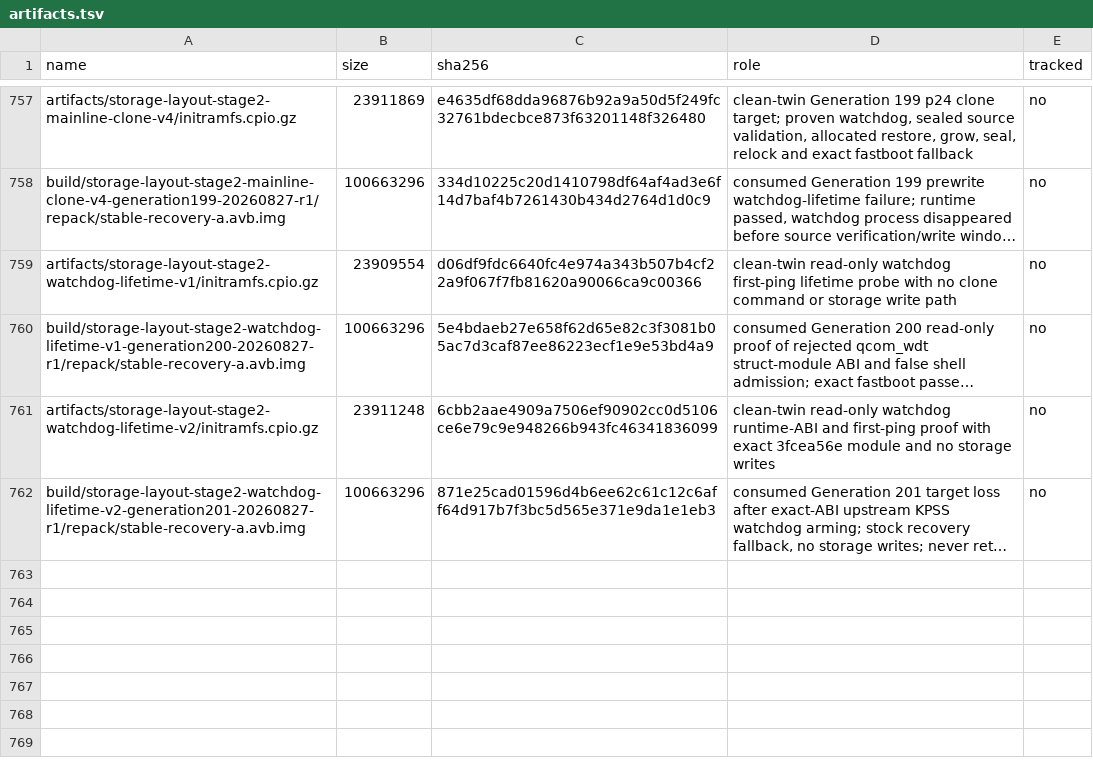
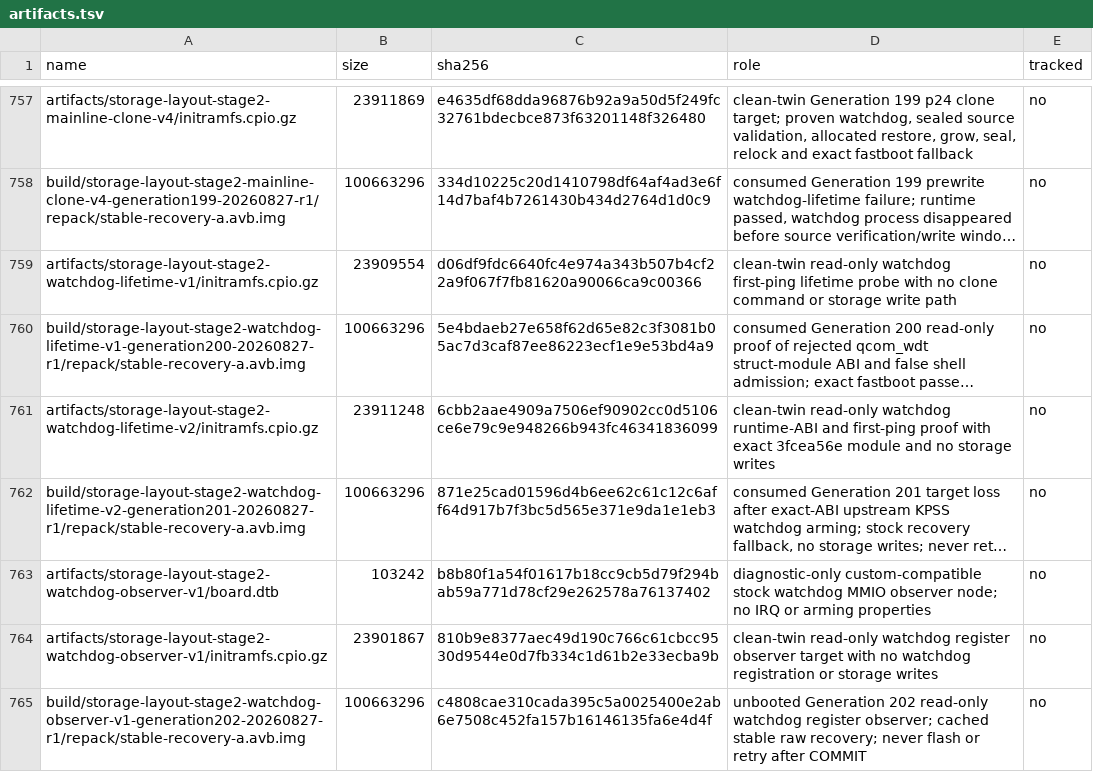
Before and after one commit to klimovich008/rog5-linux, a TSV file: manifests/artifacts.tsv, drawn as a sheet; only a part is shown, gaps mark what is left out; long unchanged cells end in …; the diff names each change by its address in the sheet, - before the commit and + after, or states it on an @@ line.

Commit message:
prepare generation 202 watchdog observer

```diff
--- a/manifests/artifacts.tsv
+++ b/manifests/artifacts.tsv
+row 763: artifacts/storage-layout-stage2-watchdog-observer-v1/board.dtb | 103242 | b8b80f1a54f01617b18cc9cb5d79f294bab59a771d78cf29e262578a76137402 | diagnostic-only custom-compatible stock watchdog MMIO observer node; no IRQ or arming properties | no
+row 764: artifacts/storage-layout-stage2-watchdog-observer-v1/initramfs.cpio.gz | 23901867 | 810b9e8377aec49d190c766c61cbcc9530d9544e0d7fb334c1d61b2e33ecba9b | clean-twin read-only watchdog register observer target with no watchdog registration or storage writes | no
+row 765: build/storage-layout-stage2-watchdog-observer-v1-generation202-20260827-r1/repack/stable-recovery-a.avb.img | 100663296 | c4808cae310cada395c5a0025400e2ab6e7508c452fa157b16146135fa6e4d4f | unbooted Generation 202 read-only watchdog register observer; cached stable raw recovery; never flash or retry after COMMIT | no
```
Also changed, not shown: manifests/temporary-boot-images.tsv, 14 other files.
